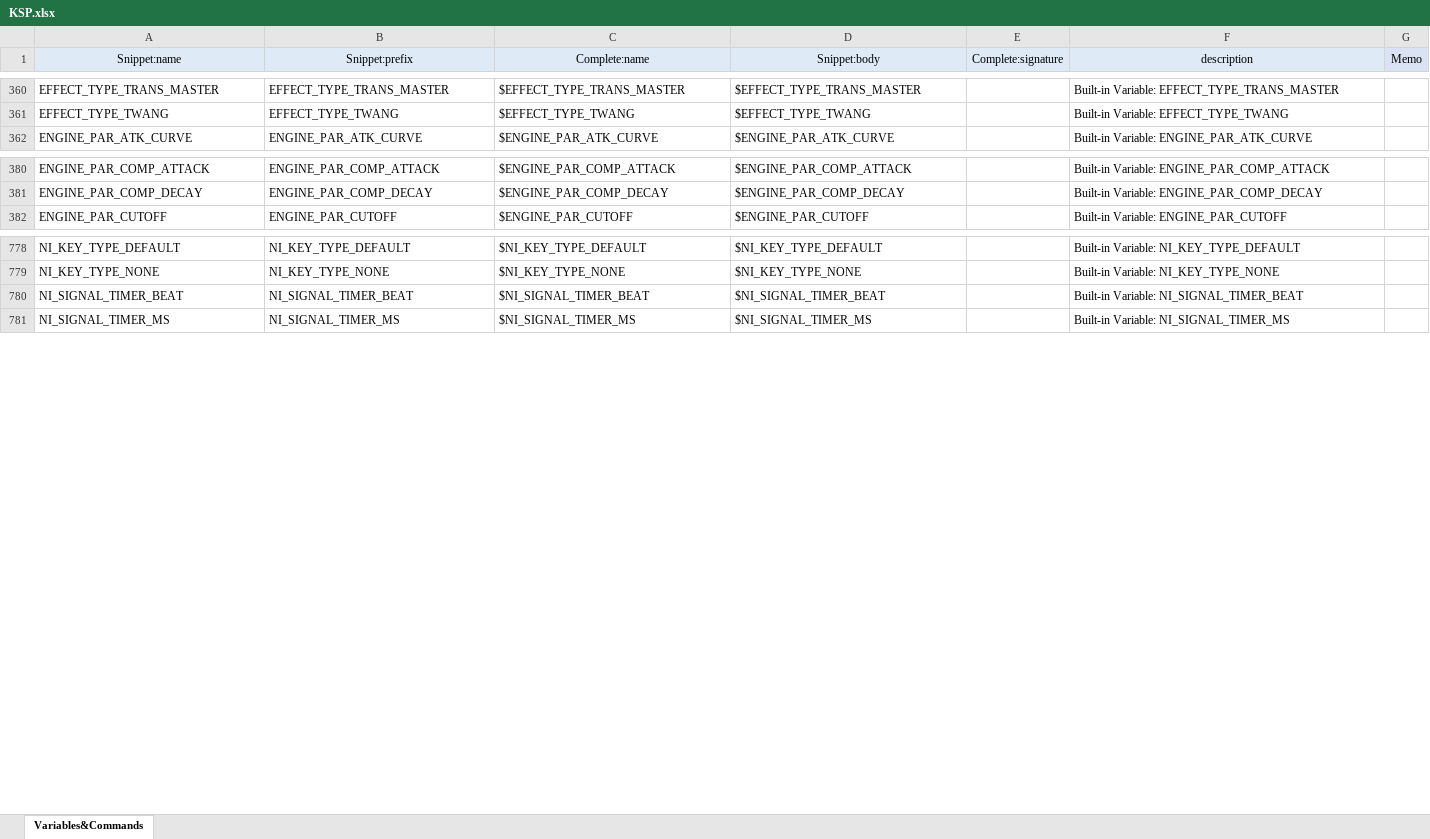
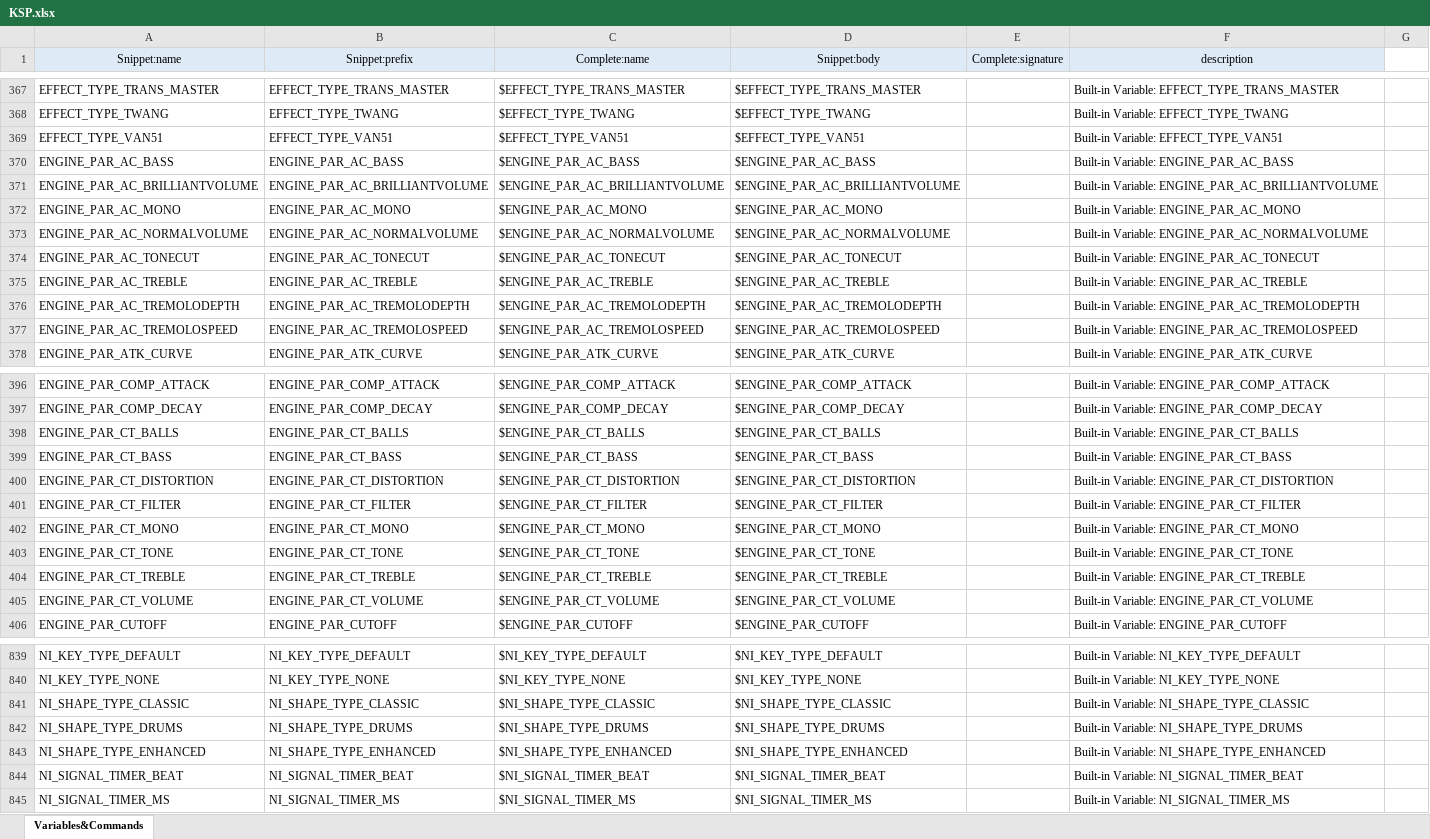
Before and after one commit to r-koubou/vscode-ksp, an Excel workbook: data/KSP.xlsx, sheet Variables&Commands, drawn as a sheet; only a part is shown, gaps mark what is left out; values as stored, in another font and other column widths than the file's, no borders; the diff covers the shown part only; the diff names each change by its address in the sheet, - before the commit and + after, or states it on an @@ line.

```diff
--- a/data/KSP.xlsx (sheet Variables&Commands)
+++ b/data/KSP.xlsx (sheet Variables&Commands)
-G1: Memo
+G1: (empty)
-G1 fill: #DAE3F3
+G1 fill: none
+row 369: EFFECT_TYPE_VAN51 | EFFECT_TYPE_VAN51 | $EFFECT_TYPE_VAN51 | $EFFECT_TYPE_VAN51 |  | Built-in Variable: EFFECT_TYPE_VAN51
+row 370: ENGINE_PAR_AC_BASS | ENGINE_PAR_AC_BASS | $ENGINE_PAR_AC_BASS | $ENGINE_PAR_AC_BASS |  | Built-in Variable: ENGINE_PAR_AC_BASS
+row 371: ENGINE_PAR_AC_BRILLIANTVOLUME | ENGINE_PAR_AC_BRILLIANTVOLUME | $ENGINE_PAR_AC_BRILLIANTVOLUME | $ENGINE_PAR_AC_BRILLIANTVOLUME |  | Built-in Variable: ENGINE_PAR_AC_BRILLIANTVOLUME
+row 372: ENGINE_PAR_AC_MONO | ENGINE_PAR_AC_MONO | $ENGINE_PAR_AC_MONO | $ENGINE_PAR_AC_MONO |  | Built-in Variable: ENGINE_PAR_AC_MONO
+row 373: ENGINE_PAR_AC_NORMALVOLUME | ENGINE_PAR_AC_NORMALVOLUME | $ENGINE_PAR_AC_NORMALVOLUME | $ENGINE_PAR_AC_NORMALVOLUME |  | Built-in Variable: ENGINE_PAR_AC_NORMALVOLUME
+row 374: ENGINE_PAR_AC_TONECUT | ENGINE_PAR_AC_TONECUT | $ENGINE_PAR_AC_TONECUT | $ENGINE_PAR_AC_TONECUT |  | Built-in Variable: ENGINE_PAR_AC_TONECUT
+row 375: ENGINE_PAR_AC_TREBLE | ENGINE_PAR_AC_TREBLE | $ENGINE_PAR_AC_TREBLE | $ENGINE_PAR_AC_TREBLE |  | Built-in Variable: ENGINE_PAR_AC_TREBLE
+row 376: ENGINE_PAR_AC_TREMOLODEPTH | ENGINE_PAR_AC_TREMOLODEPTH | $ENGINE_PAR_AC_TREMOLODEPTH | $ENGINE_PAR_AC_TREMOLODEPTH |  | Built-in Variable: ENGINE_PAR_AC_TREMOLODEPTH
+row 377: ENGINE_PAR_AC_TREMOLOSPEED | ENGINE_PAR_AC_TREMOLOSPEED | $ENGINE_PAR_AC_TREMOLOSPEED | $ENGINE_PAR_AC_TREMOLOSPEED |  | Built-in Variable: ENGINE_PAR_AC_TREMOLOSPEED
+row 398: ENGINE_PAR_CT_BALLS | ENGINE_PAR_CT_BALLS | $ENGINE_PAR_CT_BALLS | $ENGINE_PAR_CT_BALLS |  | Built-in Variable: ENGINE_PAR_CT_BALLS
+row 399: ENGINE_PAR_CT_BASS | ENGINE_PAR_CT_BASS | $ENGINE_PAR_CT_BASS | $ENGINE_PAR_CT_BASS |  | Built-in Variable: ENGINE_PAR_CT_BASS
+row 400: ENGINE_PAR_CT_DISTORTION | ENGINE_PAR_CT_DISTORTION | $ENGINE_PAR_CT_DISTORTION | $ENGINE_PAR_CT_DISTORTION |  | Built-in Variable: ENGINE_PAR_CT_DISTORTION
+row 401: ENGINE_PAR_CT_FILTER | ENGINE_PAR_CT_FILTER | $ENGINE_PAR_CT_FILTER | $ENGINE_PAR_CT_FILTER |  | Built-in Variable: ENGINE_PAR_CT_FILTER
+row 402: ENGINE_PAR_CT_MONO | ENGINE_PAR_CT_MONO | $ENGINE_PAR_CT_MONO | $ENGINE_PAR_CT_MONO |  | Built-in Variable: ENGINE_PAR_CT_MONO
+row 403: ENGINE_PAR_CT_TONE | ENGINE_PAR_CT_TONE | $ENGINE_PAR_CT_TONE | $ENGINE_PAR_CT_TONE |  | Built-in Variable: ENGINE_PAR_CT_TONE
+row 404: ENGINE_PAR_CT_TREBLE | ENGINE_PAR_CT_TREBLE | $ENGINE_PAR_CT_TREBLE | $ENGINE_PAR_CT_TREBLE |  | Built-in Variable: ENGINE_PAR_CT_TREBLE
+row 405: ENGINE_PAR_CT_VOLUME | ENGINE_PAR_CT_VOLUME | $ENGINE_PAR_CT_VOLUME | $ENGINE_PAR_CT_VOLUME |  | Built-in Variable: ENGINE_PAR_CT_VOLUME
+row 841: NI_SHAPE_TYPE_CLASSIC | NI_SHAPE_TYPE_CLASSIC | $NI_SHAPE_TYPE_CLASSIC | $NI_SHAPE_TYPE_CLASSIC |  | Built-in Variable: NI_SHAPE_TYPE_CLASSIC
+row 842: NI_SHAPE_TYPE_DRUMS | NI_SHAPE_TYPE_DRUMS | $NI_SHAPE_TYPE_DRUMS | $NI_SHAPE_TYPE_DRUMS |  | Built-in Variable: NI_SHAPE_TYPE_DRUMS
+row 843: NI_SHAPE_TYPE_ENHANCED | NI_SHAPE_TYPE_ENHANCED | $NI_SHAPE_TYPE_ENHANCED | $NI_SHAPE_TYPE_ENHANCED |  | Built-in Variable: NI_SHAPE_TYPE_ENHANCED
```
Also changed, not shown: 55 added rows, 11 removed rows, 8 moved rows and 19 edited cells elsewhere in this sheet, formulas that keep their value, 25 other files.
